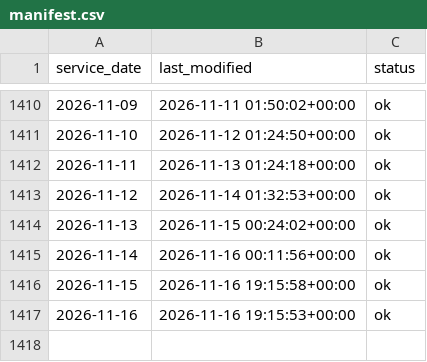
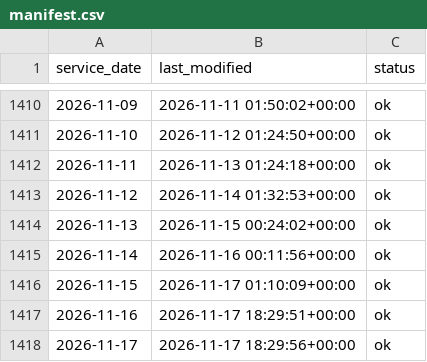
Before and after one commit to JosephZhou19/mbta-service-reliability, a CSV file: backend/data/manifest.csv, drawn as a sheet; only a part is shown, gaps mark what is left out.

```diff
--- a/backend/data/manifest.csv
+++ b/backend/data/manifest.csv
@@ -1415,3 +1415,4 @@ service_date,last_modified,status
 2026-11-14,2026-11-16 00:11:56+00:00,ok
-2026-11-15,2026-11-16 19:15:58+00:00,ok
-2026-11-16,2026-11-16 19:15:53+00:00,ok
+2026-11-15,2026-11-17 01:10:09+00:00,ok
+2026-11-16,2026-11-17 18:29:51+00:00,ok
+2026-11-17,2026-11-17 18:29:56+00:00,ok
```
Also changed, not shown: 5 other files.
